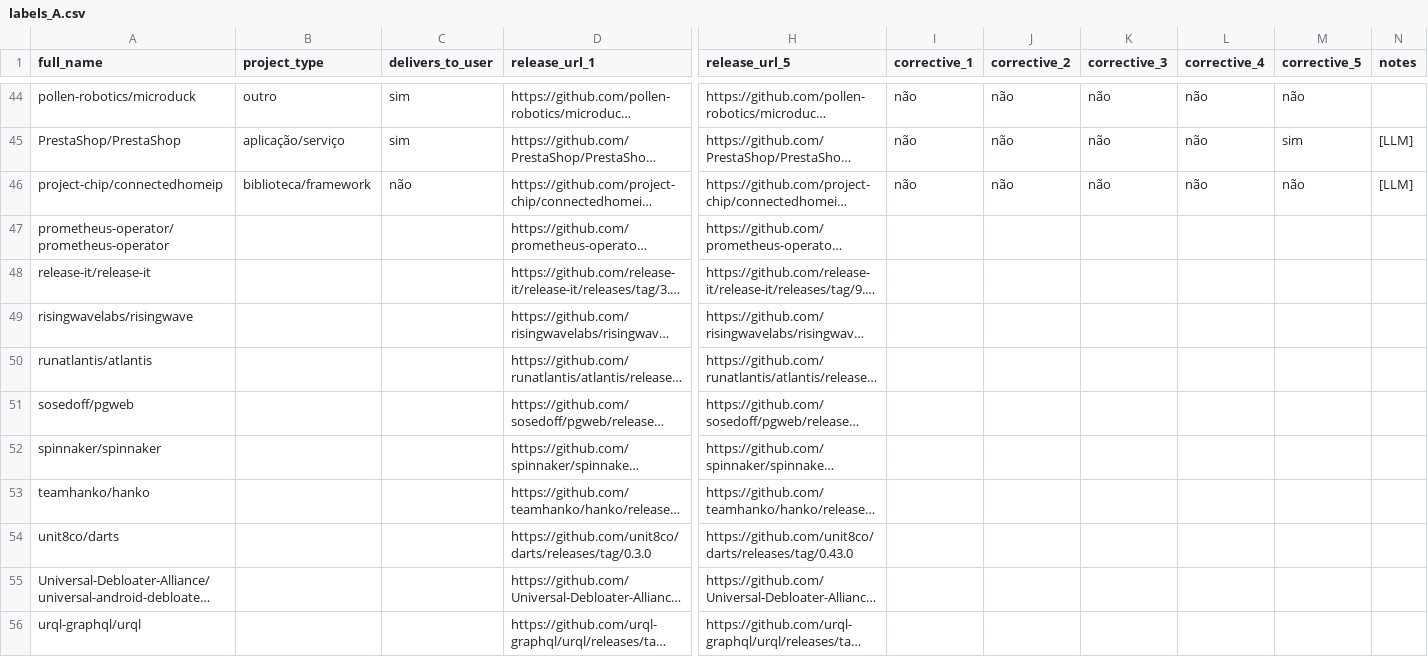
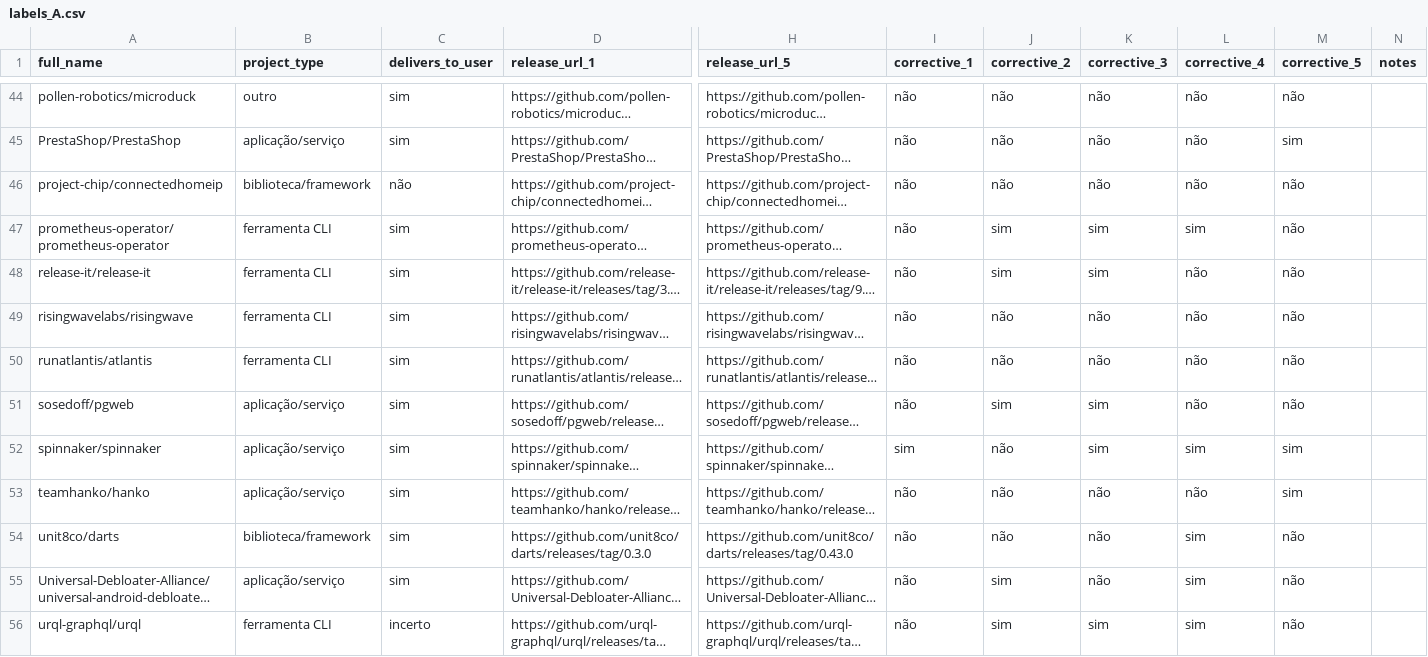
Before and after one commit to luisajardim/Lab-Experimentacao-e-Medicao-, a CSV file: Enunciado 3/data/gold/labels_A.csv, drawn as a sheet; only a part is shown, gaps mark what is left out; long unchanged cells end in …; the diff covers the shown part only; the diff names each change by its address in the sheet, - before the commit and + after, or states it on an @@ line.

```diff
--- a/Enunciado 3/data/gold/labels_A.csv
+++ b/Enunciado 3/data/gold/labels_A.csv
-N45:N46 (notes): [LLM]
+N45:N46 (notes): (empty)
-B47:B50 (project_type): (empty)
+B47:B50 (project_type): ferramenta CLI
-C47:C55 (delivers_to_user): (empty)
+C47:C55 (delivers_to_user): sim
-I47:I51 (corrective_1): (empty)
+I47:I51 (corrective_1): não
-J47:J48 (corrective_2): (empty)
+J47:J48 (corrective_2): sim
-K47:K48 (corrective_3): (empty)
+K47:K48 (corrective_3): sim
-L47 (corrective_4): (empty)
+L47 (corrective_4): sim
-M47:M51 (corrective_5): (empty)
+M47:M51 (corrective_5): não
-L48:L51 (corrective_4): (empty)
+L48:L51 (corrective_4): não
-J49:J50 (corrective_2): (empty)
+J49:J50 (corrective_2): não
-K49:K50 (corrective_3): (empty)
+K49:K50 (corrective_3): não
-B51:B53 (project_type): (empty)
+B51:B53 (project_type): aplicação/serviço
-J51 (corrective_2): (empty)
+J51 (corrective_2): sim
-K51:K52 (corrective_3): (empty)
+K51:K52 (corrective_3): sim
-I52 (corrective_1): (empty)
+I52 (corrective_1): sim
-J52:J54 (corrective_2): (empty)
+J52:J54 (corrective_2): não
-L52 (corrective_4): (empty)
+L52 (corrective_4): sim
-M52:M53 (corrective_5): (empty)
+M52:M53 (corrective_5): sim
-I53:I56 (corrective_1): (empty)
+I53:I56 (corrective_1): não
-K53:K55 (corrective_3): (empty)
+K53:K55 (corrective_3): não
-L53 (corrective_4): (empty)
+L53 (corrective_4): não
-B54 (project_type): (empty)
+B54 (project_type): biblioteca/framework
-L54:L56 (corrective_4): (empty)
+L54:L56 (corrective_4): sim
-M54:M56 (corrective_5): (empty)
+M54:M56 (corrective_5): não
-B55 (project_type): (empty)
+B55 (project_type): aplicação/serviço
-J55:J56 (corrective_2): (empty)
+J55:J56 (corrective_2): sim
-B56 (project_type): (empty)
+B56 (project_type): ferramenta CLI
-C56 (delivers_to_user): (empty)
+C56 (delivers_to_user): incerto
-K56 (corrective_3): (empty)
+K56 (corrective_3): sim
```
Also changed, not shown: 57 edited cells elsewhere in this file, 1 other file.
